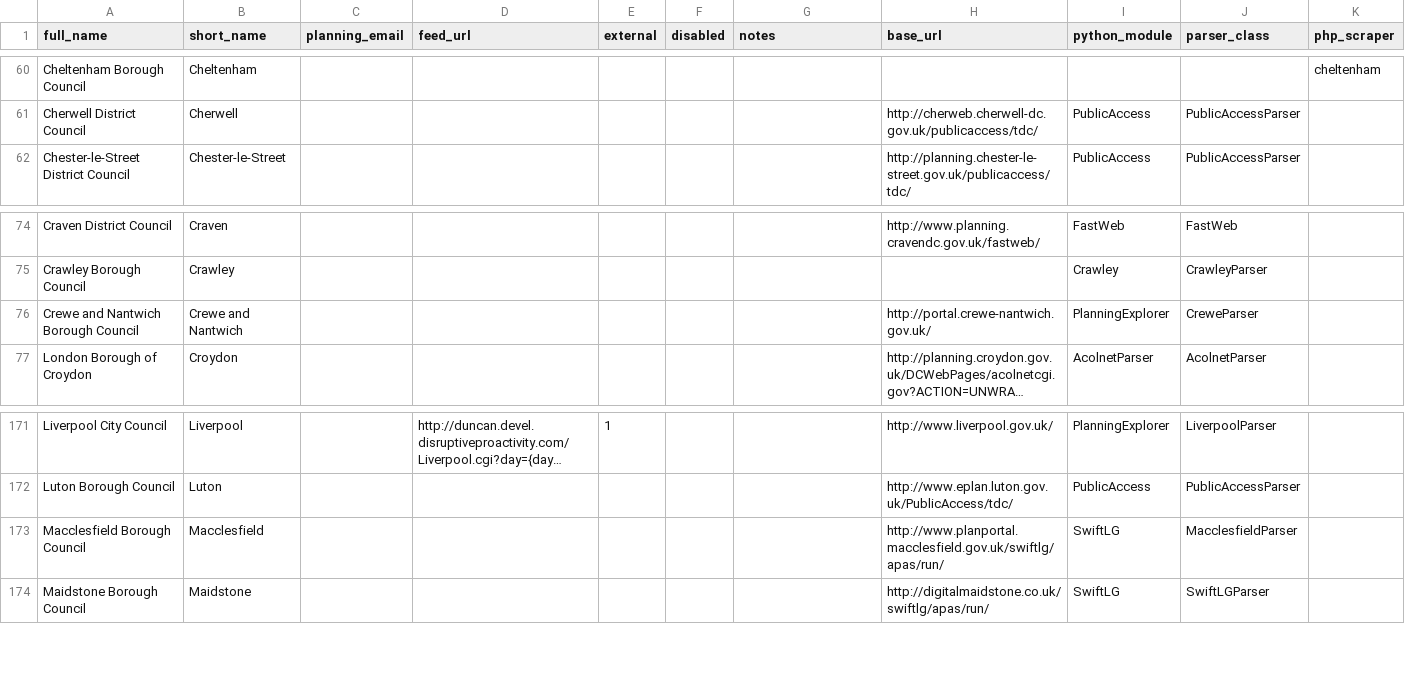
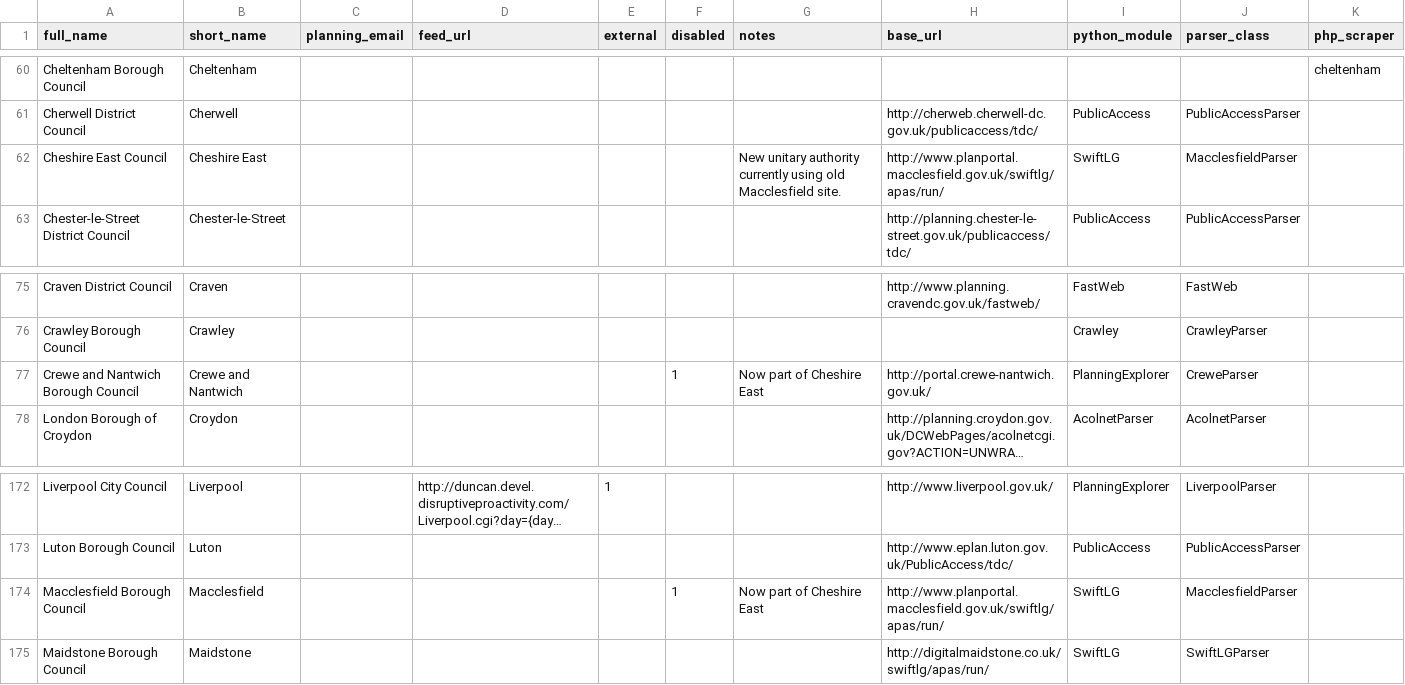
Before and after one commit to openaustralia/planningalerts, a CSV file: SitesToGenerate.csv, drawn as a sheet; only a part is shown, gaps mark what is left out; long unchanged cells end in …; addresses are those after the commit; the diff names each change by its address in the sheet, - before the commit and + after, or states it on an @@ line.

Commit message:
Sort out the new unitary authority of Cheshire East.
Currently Cheshire East is using the old Macclesfield site, so I've added this as Cheshire East. The old Macclesfield and Crewe and Nantwich scrapers are now disabled.

```diff
--- a/SitesToGenerate.csv
+++ b/SitesToGenerate.csv
+row 62: Cheshire East Council | Cheshire East |  |  |  |  | New unitary authority currently using old Macclesfield site. | http://www.planportal.macclesfield.gov.uk/swiftlg/apas/run/ | SwiftLG | MacclesfieldParser
-F77 (disabled): (empty)
+F77 (disabled): 1
-G77 (notes): (empty)
+G77 (notes): Now part of Cheshire East
-F174 (disabled): (empty)
+F174 (disabled): 1
-G174 (notes): (empty)
+G174 (notes): Now part of Cheshire East
```
